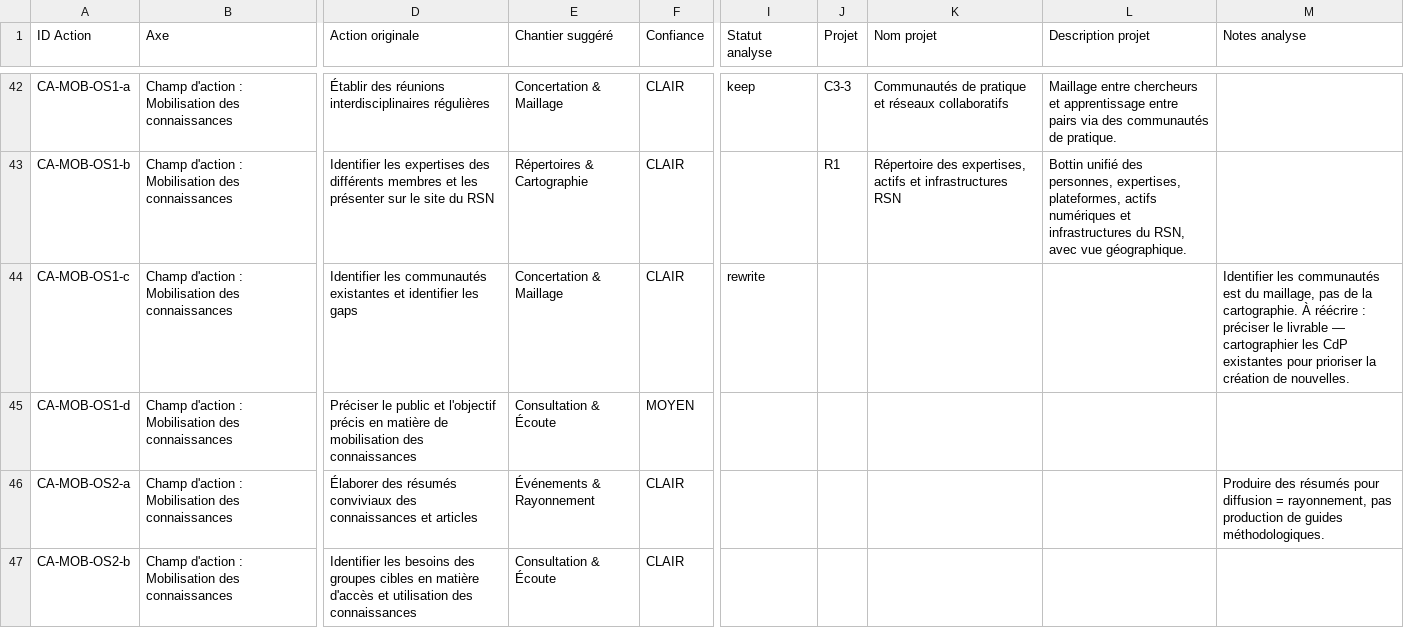
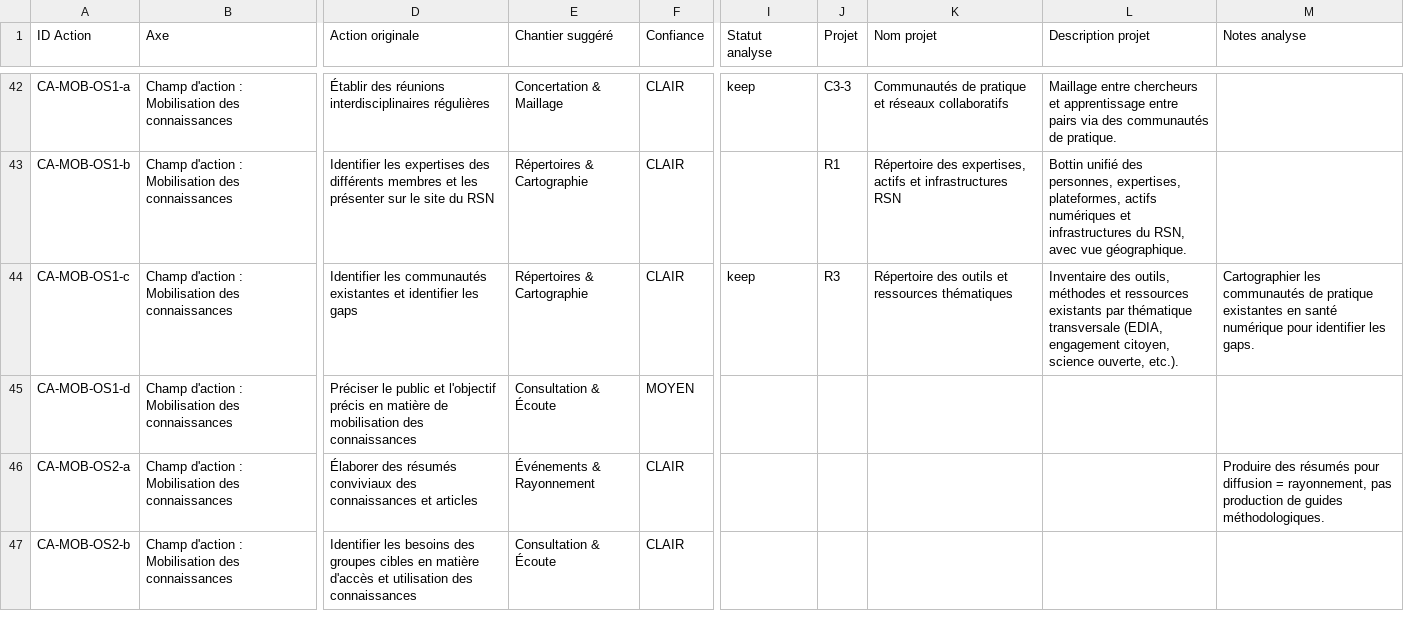
Before and after one commit to TessRSN/chantiers, a CSV file: data.csv, drawn as a sheet; only a part is shown, gaps mark what is left out; the diff covers the shown part only; the diff names each change by its address in the sheet, - before the commit and + after, or states it on an @@ line.

Commit message:
Fix 3 actions Concertation: PD-CONF-OS3-b→G3, CA-MOB-OS2-c→C3-1, CA-MOB-OS1-c→R3

```diff
--- a/data.csv
+++ b/data.csv
-E44 (Chantier suggéré): Concertation & Maillage
+E44 (Chantier suggéré): Répertoires & Cartographie
-I44 (Statut analyse): rewrite
+I44 (Statut analyse): keep
-J44 (Projet): (empty)
+J44 (Projet): R3
-K44 (Nom projet): (empty)
+K44 (Nom projet): Répertoire des outils et ressources thématiques
-L44 (Description projet): (empty)
+L44 (Description projet): Inventaire des outils, méthodes et ressources existants par thématique transversale (EDIA, engagement citoyen, science ouverte, etc.).
-M44 (Notes analyse): Identifier les communautés est du maillage, pas de la cartographie. À réécrire : préciser le livrable — cartographier les CdP existantes pour prioriser la création de nouvelles.
+M44 (Notes analyse): Cartographier les communautés de pratique existantes en santé numérique pour identifier les gaps.
```
Also changed, not shown: 12 edited cells elsewhere in this file.
